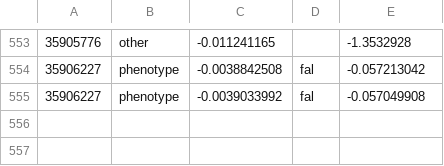
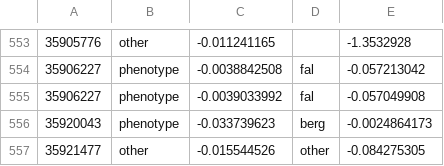
Before and after one commit to theosanderson/malaria_phenotype_papers, a TSV file: working/abstracts_classified.sorted.tsv, drawn as a sheet; only a part is shown, gaps mark what is left out; the diff names each change by its address in the sheet, - before the commit and + after, or states it on an @@ line.

```diff
--- a/working/abstracts_classified.sorted.tsv
+++ b/working/abstracts_classified.sorted.tsv
+row 556: 35920043 | phenotype | -0.033739623 | berg | -0.0024864173
+row 557: 35921477 | other | -0.015544526 | other | -0.084275305
```
Also changed, not shown: 3 other files.
